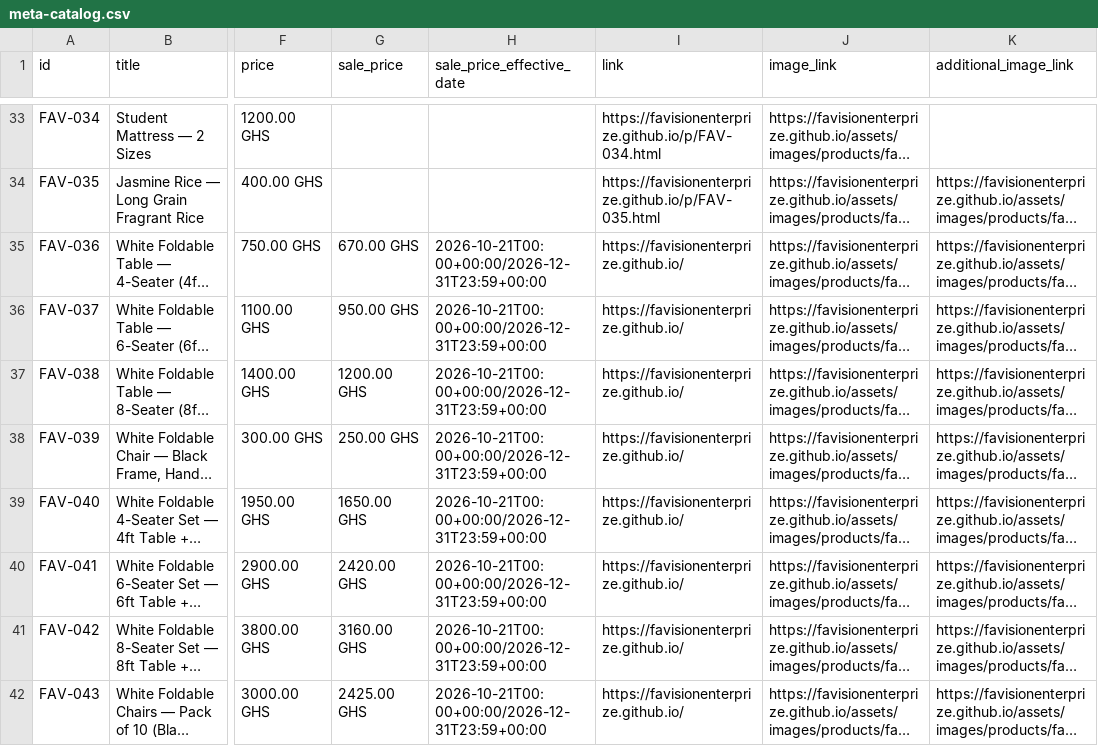
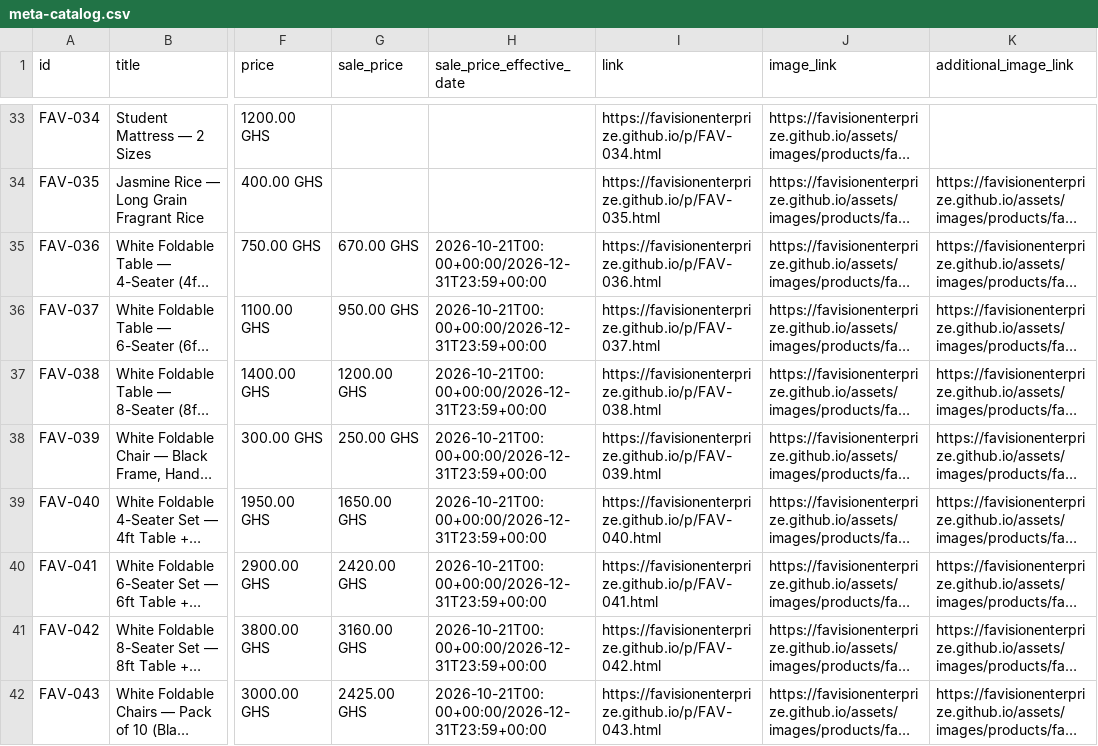
Before and after one commit to favisionenterprize/favisionenterprize.github.io, a CSV file: output/meta-catalog.csv, drawn as a sheet; only a part is shown, gaps mark what is left out; long unchanged cells end in …; the diff names each change by its address in the sheet, - before the commit and + after, or states it on an @@ line.

```diff
--- a/output/meta-catalog.csv
+++ b/output/meta-catalog.csv
-I35 (link): https://favisionenterprize.github.io/
+I35 (link): https://favisionenterprize.github.io/p/FAV-036.html
-I36 (link): https://favisionenterprize.github.io/
+I36 (link): https://favisionenterprize.github.io/p/FAV-037.html
-I37 (link): https://favisionenterprize.github.io/
+I37 (link): https://favisionenterprize.github.io/p/FAV-038.html
-I38 (link): https://favisionenterprize.github.io/
+I38 (link): https://favisionenterprize.github.io/p/FAV-039.html
-I39 (link): https://favisionenterprize.github.io/
+I39 (link): https://favisionenterprize.github.io/p/FAV-040.html
-I40 (link): https://favisionenterprize.github.io/
+I40 (link): https://favisionenterprize.github.io/p/FAV-041.html
-I41 (link): https://favisionenterprize.github.io/
+I41 (link): https://favisionenterprize.github.io/p/FAV-042.html
-I42 (link): https://favisionenterprize.github.io/
+I42 (link): https://favisionenterprize.github.io/p/FAV-043.html
```
Also changed, not shown: 1 other file.
